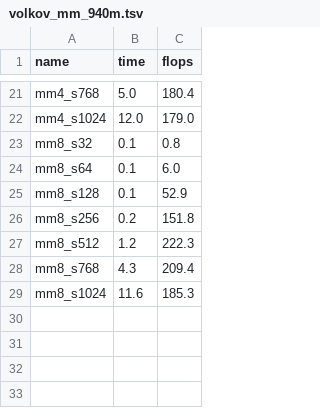
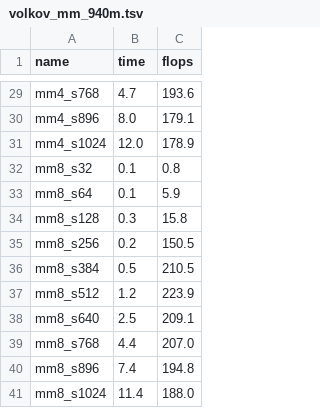
Before and after one commit to hughperkins/gpu-experiments, a TSV file: results/volkov_mm_940m.tsv, drawn as a sheet; only a part is shown, gaps mark what is left out; addresses are those after the commit; the diff covers the shown part only; the diff names each change by its address in the sheet, - before the commit and + after, or states it on an @@ line.

```diff
--- a/results/volkov_mm_940m.tsv
+++ b/results/volkov_mm_940m.tsv
-B29 (time): 5.0
+B29 (time): 4.7
-C29 (flops): 180.4
+C29 (flops): 193.6
+row 30: mm4_s896 | 8.0 | 179.1
-C31 (flops): 179.0
+C31 (flops): 178.9
-C33 (flops): 6.0
+C33 (flops): 5.9
-B34 (time): 0.1
+B34 (time): 0.3
-C34 (flops): 52.9
+C34 (flops): 15.8
-C35 (flops): 151.8
+C35 (flops): 150.5
+row 36: mm8_s384 | 0.5 | 210.5
-C37 (flops): 222.3
+C37 (flops): 223.9
+row 38: mm8_s640 | 2.5 | 209.1
-B39 (time): 4.3
+B39 (time): 4.4
-C39 (flops): 209.4
+C39 (flops): 207.0
+row 40: mm8_s896 | 7.4 | 194.8
-B41 (time): 11.6
+B41 (time): 11.4
-C41 (flops): 185.3
+C41 (flops): 188.0
```
Also changed, not shown: 8 added rows and 24 edited cells elsewhere in this file, 2 other files.
